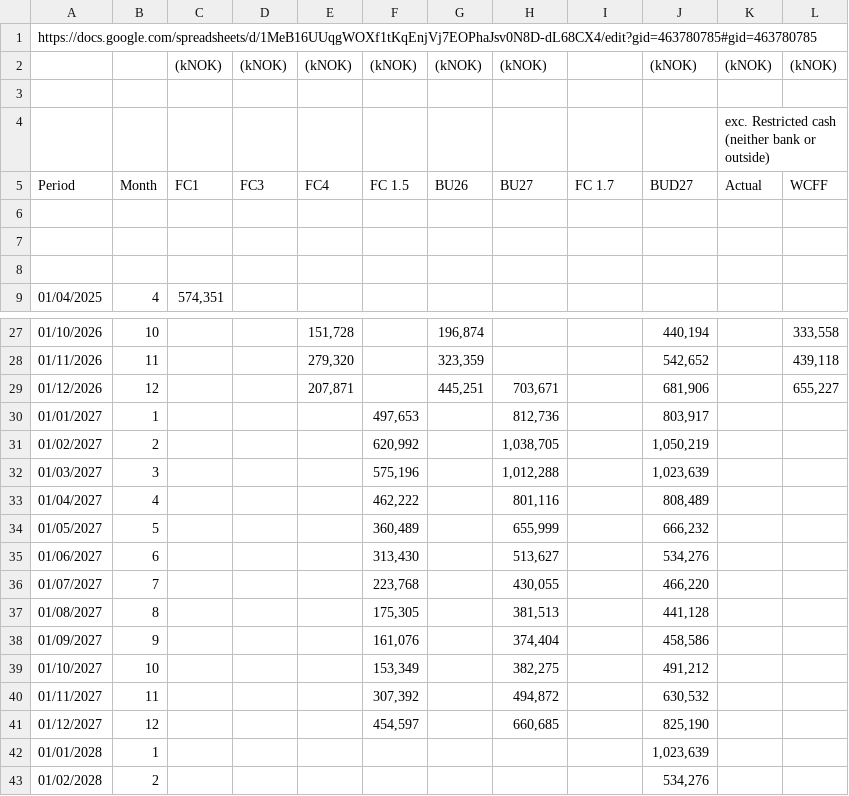
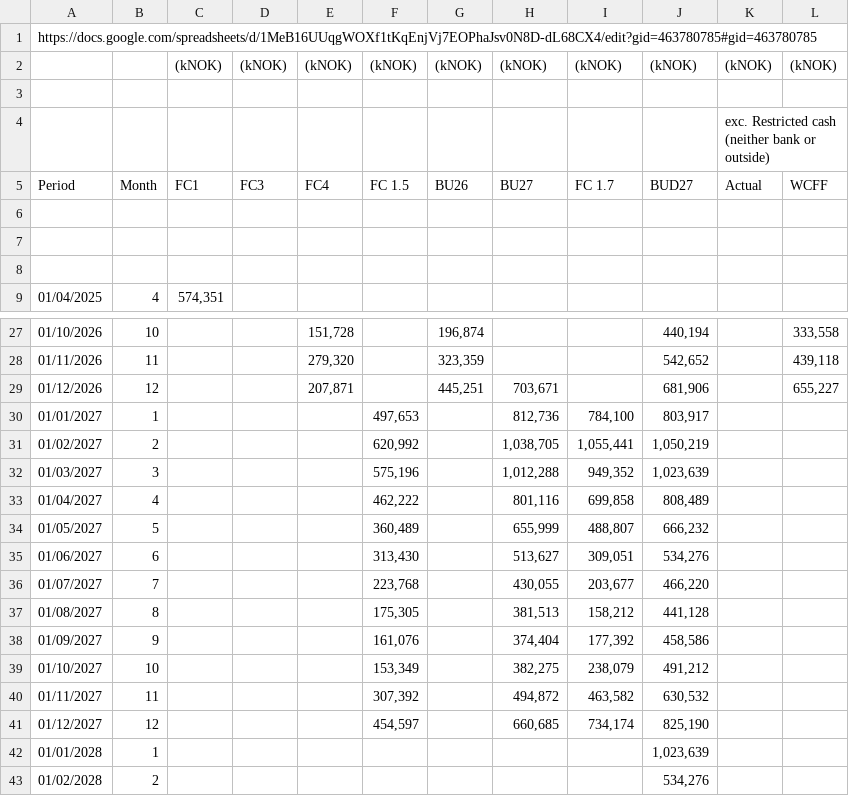
Before and after one commit to nancy908/Treasury-collateral-dashboard, a CSV file: CFF FP&A.csv, drawn as a sheet; only a part is shown, gaps mark what is left out.

Commit message:
Auto-sync dashboard and data: 2026-10-07 09:00

```diff
--- a/CFF FP&A.csv
+++ b/CFF FP&A.csv
@@ -1,3 +1,3 @@
 https://docs.google.com/spreadsheets/d/1MeB16UUqgWOXf1tKqEnjVj7EOPhaJsv0N8D-dL68CX4/edit?gid=463780785#gid=463780785,,,,,,,,,,,
-,,(kNOK),(kNOK),(kNOK),(kNOK),(kNOK),(kNOK),,(kNOK),(kNOK),(kNOK)
+,,(kNOK),(kNOK),(kNOK),(kNOK),(kNOK),(kNOK),(kNOK),(kNOK),(kNOK),(kNOK)
 ,,,,,,,,,,,
@@ -29,14 +29,14 @@ Period,Month,FC1,FC3,FC4,FC 1.5,BU26,BU27,FC 1.7,BUD27,Actual,WCFF
 01/12/2026,12,,,"207,871",,"445,251","703,671",,"681,906",,"655,227"
-01/01/2027,1,,,,"497,653",,"812,736",,"803,917",,
-01/02/2027,2,,,,"620,992",,"1,038,705",,"1,050,219",,
-01/03/2027,3,,,,"575,196",,"1,012,288",,"1,023,639",,
-01/04/2027,4,,,,"462,222",,"801,116",,"808,489",,
-01/05/2027,5,,,,"360,489",,"655,999",,"666,232",,
-01/06/2027,6,,,,"313,430",,"513,627",,"534,276",,
-01/07/2027,7,,,,"223,768",,"430,055",,"466,220",,
-01/08/2027,8,,,,"175,305",,"381,513",,"441,128",,
-01/09/2027,9,,,,"161,076",,"374,404",,"458,586",,
-01/10/2027,10,,,,"153,349",,"382,275",,"491,212",,
-01/11/2027,11,,,,"307,392",,"494,872",,"630,532",,
-01/12/2027,12,,,,"454,597",,"660,685",,"825,190",,
+01/01/2027,1,,,,"497,653",,"812,736","784,100","803,917",,
+01/02/2027,2,,,,"620,992",,"1,038,705","1,055,441","1,050,219",,
+01/03/2027,3,,,,"575,196",,"1,012,288","949,352","1,023,639",,
+01/04/2027,4,,,,"462,222",,"801,116","699,858","808,489",,
+01/05/2027,5,,,,"360,489",,"655,999","488,807","666,232",,
+01/06/2027,6,,,,"313,430",,"513,627","309,051","534,276",,
+01/07/2027,7,,,,"223,768",,"430,055","203,677","466,220",,
+01/08/2027,8,,,,"175,305",,"381,513","158,212","441,128",,
+01/09/2027,9,,,,"161,076",,"374,404","177,392","458,586",,
+01/10/2027,10,,,,"153,349",,"382,275","238,079","491,212",,
+01/11/2027,11,,,,"307,392",,"494,872","463,582","630,532",,
+01/12/2027,12,,,,"454,597",,"660,685","734,174","825,190",,
 01/01/2028,1,,,,,,,,"1,023,639",,
```
Also changed, not shown: Data/CFF FP&A.csv.
